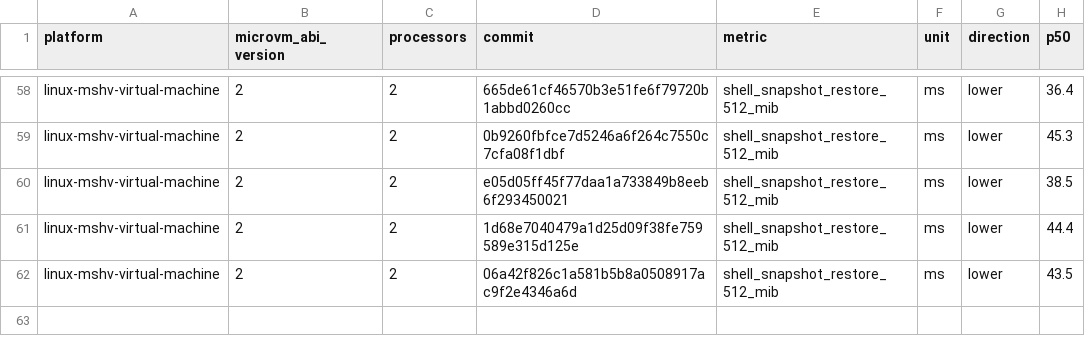
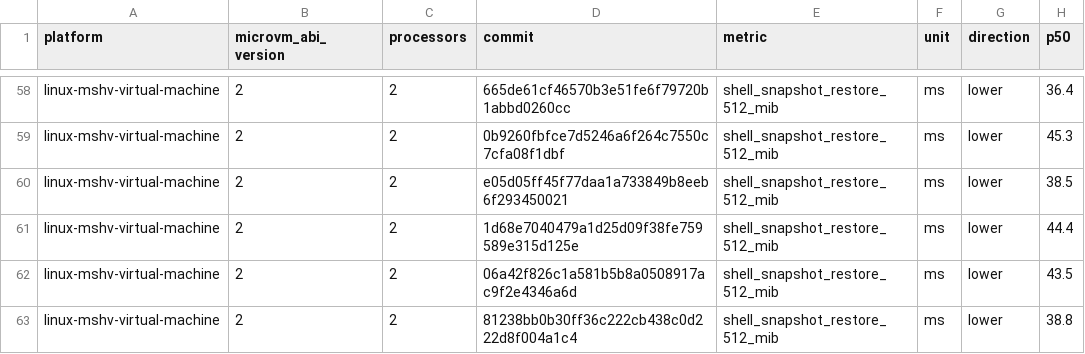
Before and after one commit to microsoft/nvx, a CSV file: data/linux-mshv-virtual-machine-microvm-v2-2vcpu.csv, drawn as a sheet; only a part is shown, gaps mark what is left out.

```diff
--- a/data/linux-mshv-virtual-machine-microvm-v2-2vcpu.csv
+++ b/data/linux-mshv-virtual-machine-microvm-v2-2vcpu.csv
@@ -62 +62,2 @@ linux-mshv-virtual-machine,2,2,1d68e7040479a1d25d09f38fe759589e315d125e,shell_sn
 linux-mshv-virtual-machine,2,2,06a42f826c1a581b5b8a0508917ac9f2e4346a6d,shell_snapshot_restore_512_mib,ms,lower,43.5
+linux-mshv-virtual-machine,2,2,81238bb0b30ff36c222cb438c0d222d8f004a1c4,shell_snapshot_restore_512_mib,ms,lower,38.8
```
Also changed, not shown: data/linux-kvm-virtual-machine-microvm-v2-1vcpu.csv, data/linux-mshv-virtual-machine-microvm-v2-1vcpu.csv, 9 other files.
